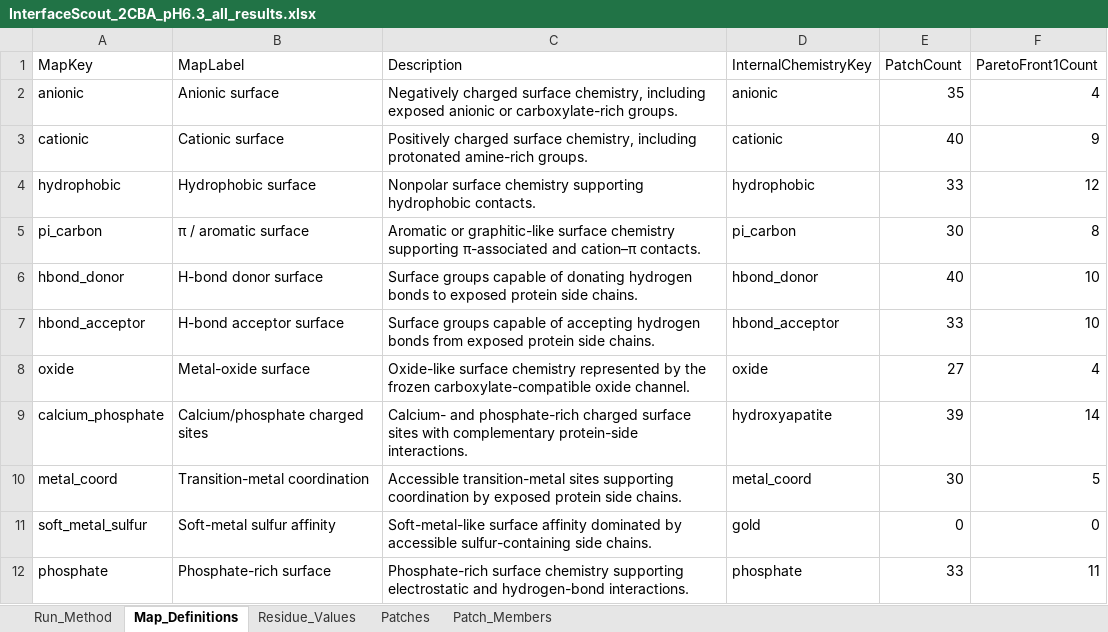
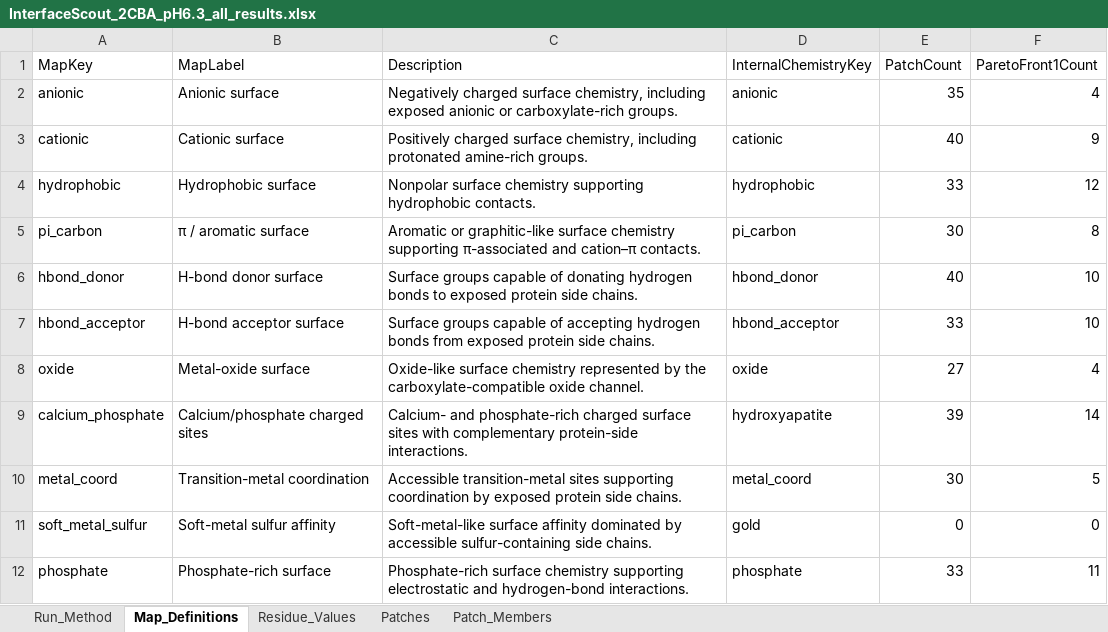
Before and after one commit to zeynepguneryilmaz/InterfaceScout, an Excel workbook: examples/2CBA/pH_6.3/InterfaceScout_2CBA_pH6.3_all_results.xlsx, sheet Map_Definitions, drawn as a sheet; values as stored, in another font and other column widths than the file's, no borders; the diff names each change by its address in the sheet, - before the commit and + after, or states it on an @@ line.

```diff
--- a/examples/2CBA/pH_6.3/InterfaceScout_2CBA_pH6.3_all_results.xlsx (sheet Map_Definitions)
+++ b/examples/2CBA/pH_6.3/InterfaceScout_2CBA_pH6.3_all_results.xlsx (sheet Map_Definitions)
-C8 (Description): …by the frozen carboxylate-compatible oxide…
+C8 (Description): …by the carboxylate-compatible oxide…
```
Also changed, not shown: sheet Run_Method, examples/4F5S/InterfaceScout_4F5S_all_results.xlsx, 23 other files.
